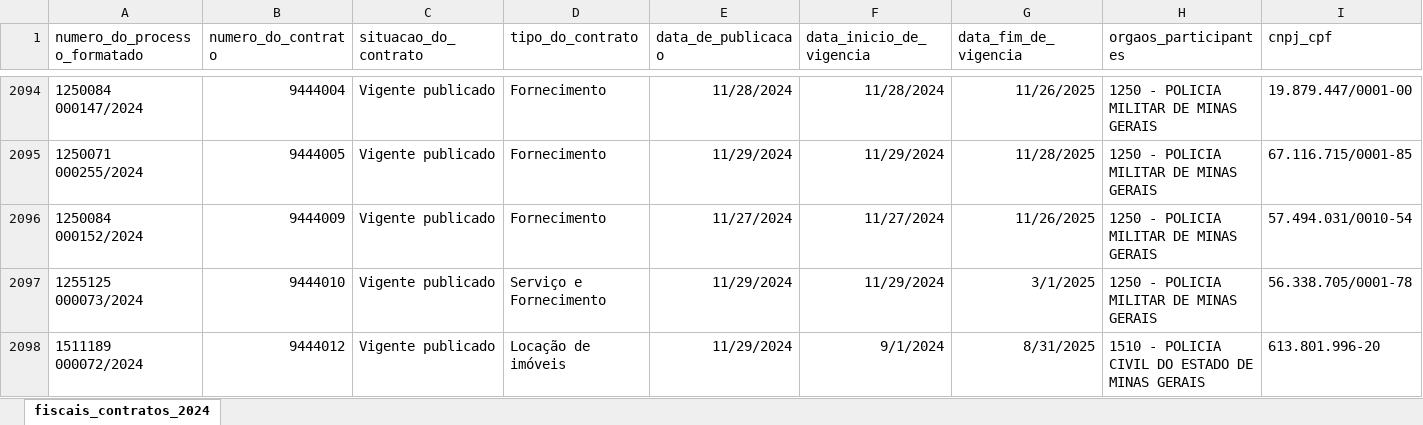
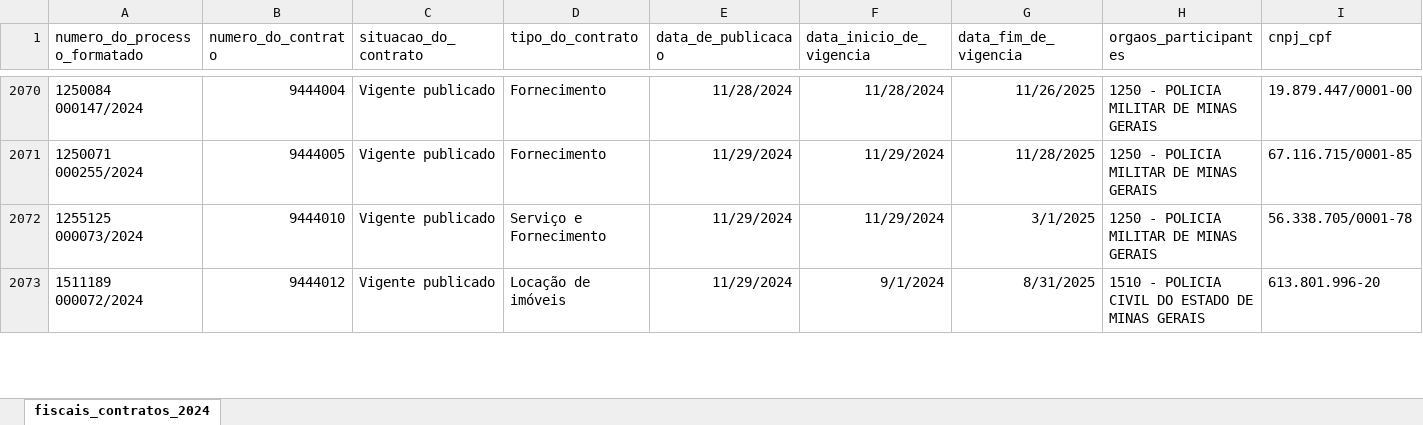
Before and after one commit to transparencia-mg/portal_fiscais_contratos, an Excel workbook: upload/fiscais_contratos_2024.xlsx, sheet fiscais_contratos_2024, drawn as a sheet; only a part is shown, gaps mark what is left out; values as stored, in another font and other column widths than the file's, no borders; rows hold the shown columns only; the diff covers the shown part only; the diff names each change by its address in the sheet, - before the commit and + after, or states it on an @@ line.

```diff
--- a/upload/fiscais_contratos_2024.xlsx (sheet fiscais_contratos_2024)
+++ b/upload/fiscais_contratos_2024.xlsx (sheet fiscais_contratos_2024)
-row 2096: 1250084 000152/2024 | 9444009 | Vigente publicado | Fornecimento | 11/27/2024 | 11/27/2024 | 11/26/2025 | 1250 - POLICIA MILITAR DE MINAS GERAIS | 57.494.031/0010-54
```
Also changed, not shown: 37 removed rows and 127 edited cells elsewhere in this sheet, upload/fiscais_contratos_2022.xlsx, upload/fiscais_contratos_2023.xlsx, 2 other files.
